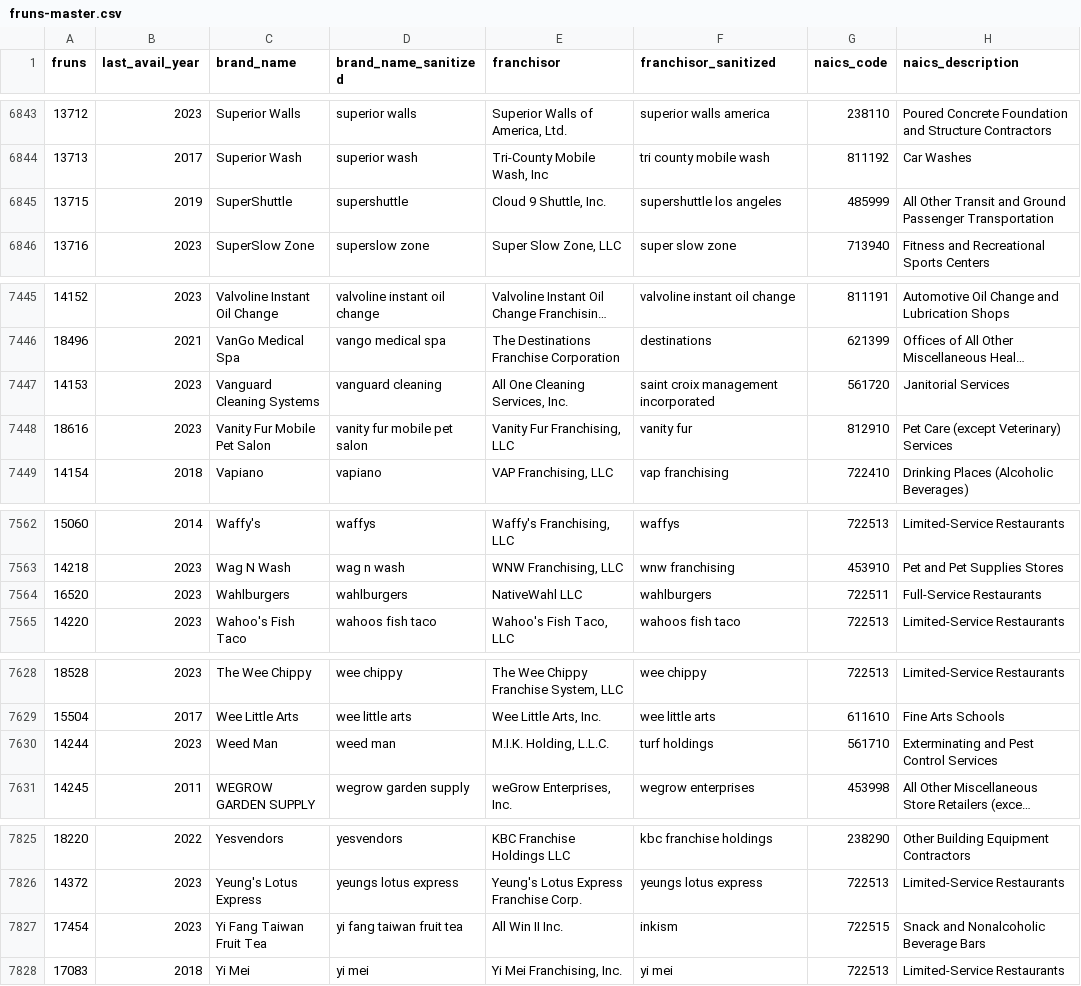
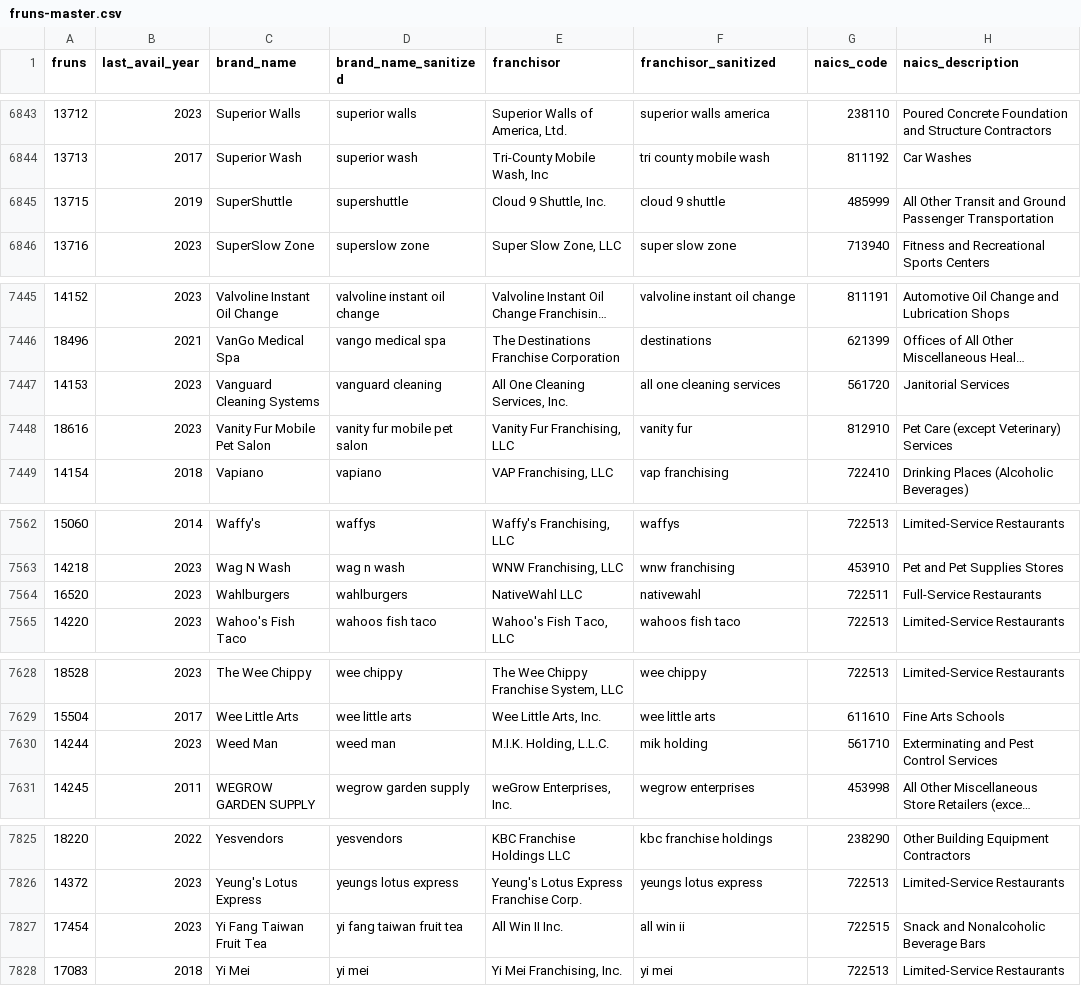
Before and after one commit to statzhero/franchise-fruns, a CSV file: data/fruns-master.csv, drawn as a sheet; only a part is shown, gaps mark what is left out; long unchanged cells end in …; the diff covers the shown part only; the diff names each change by its address in the sheet, - before the commit and + after, or states it on an @@ line.

Commit message:
Fix wrong sanitized franchisor names

```diff
--- a/data/fruns-master.csv
+++ b/data/fruns-master.csv
-F6845 (franchisor_sanitized): supershuttle los angeles
+F6845 (franchisor_sanitized): cloud 9 shuttle
-F7447 (franchisor_sanitized): saint croix management incorporated
+F7447 (franchisor_sanitized): all one cleaning services
-F7564 (franchisor_sanitized): wahlburgers
+F7564 (franchisor_sanitized): nativewahl
-F7630 (franchisor_sanitized): turf holdings
+F7630 (franchisor_sanitized): mik holding
-F7827 (franchisor_sanitized): inkism
+F7827 (franchisor_sanitized): all win ii
```
Also changed, not shown: 5 edited cells elsewhere in this file.
